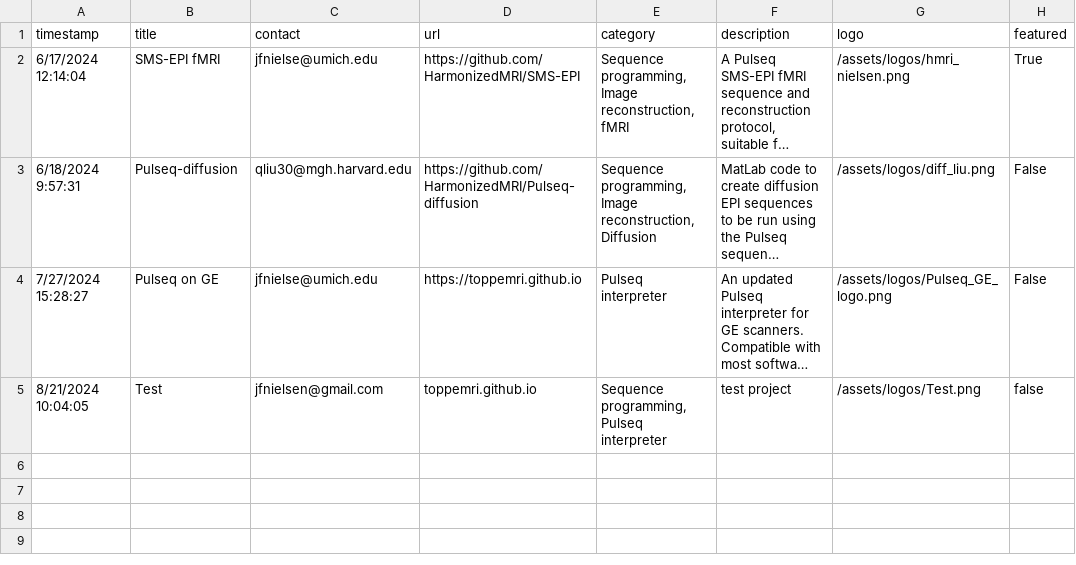
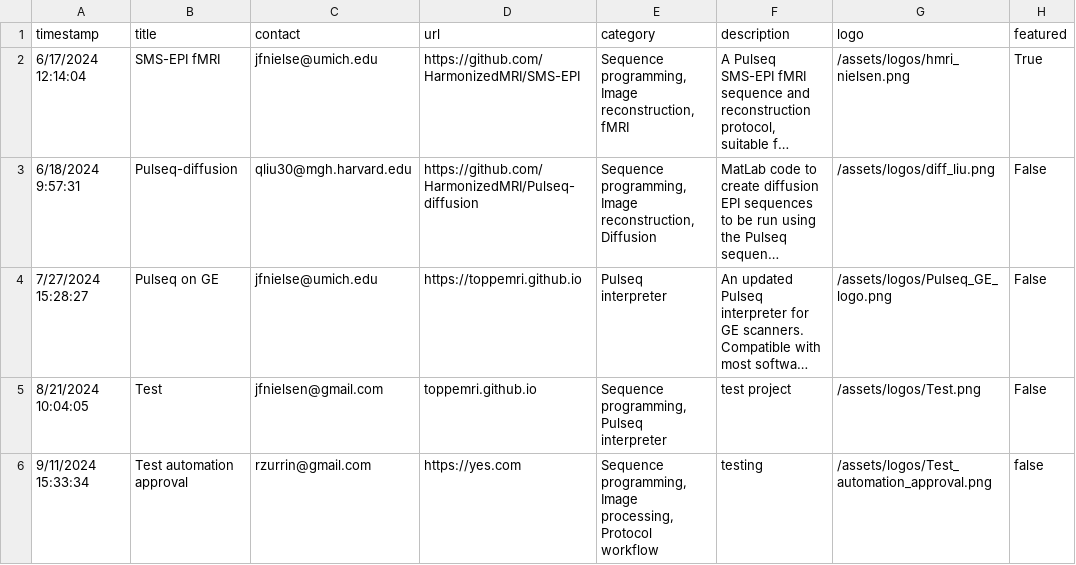
Before and after one commit to HarmonizedMRI/HarmonizedMRI.github.io, a CSV file: _data/projects.csv, drawn as a sheet; long unchanged cells end in …; the diff names each change by its address in the sheet, - before the commit and + after, or states it on an @@ line.

Commit message:
Update projects.csv and logos

```diff
--- a/_data/projects.csv
+++ b/_data/projects.csv
-H5 (featured): false
+H5 (featured): False
+row 6: 9/11/2024 15:33:34 | Test automation approval | rzurrin@gmail.com | https://yes.com | Sequence programming, Image processing, Protocol workflow | testing | /assets/logos/Test_automation_approval.png | false
```
Also changed, not shown: 1 other file.
